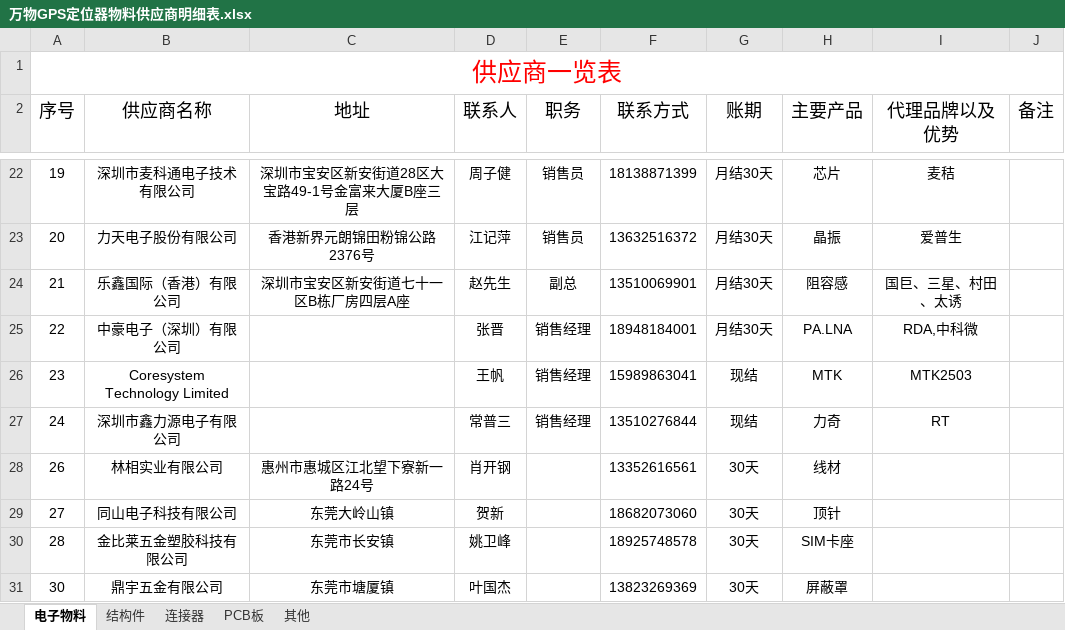
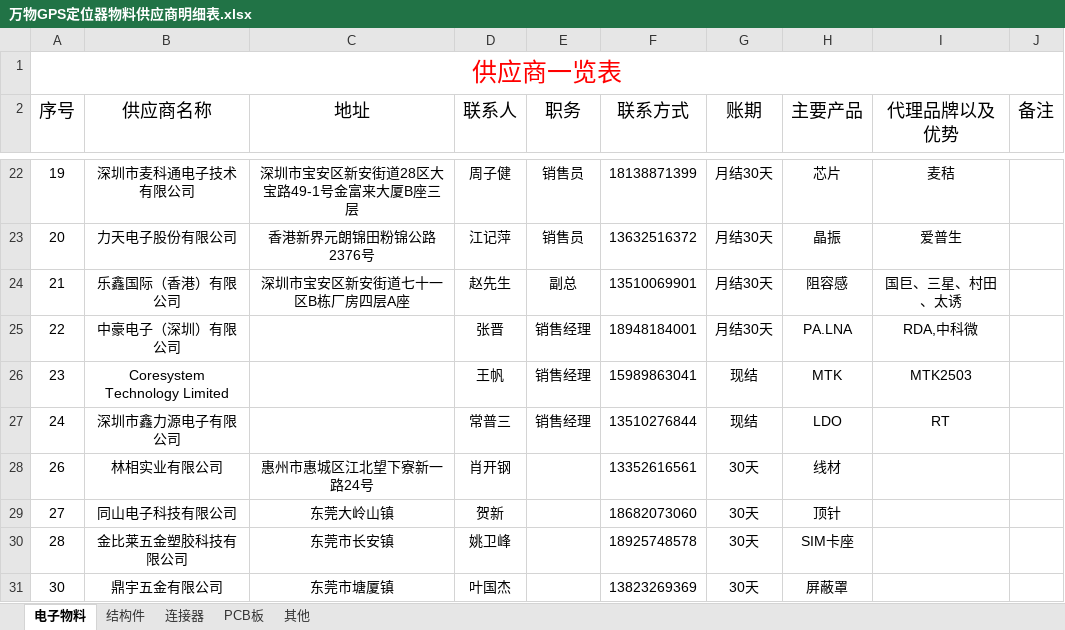
Before and after one commit to AIOT-WORKSHOP/WirelessGPSTracker, an Excel workbook: doc/GPS定位器BOM明细及供应商明细/万物GPS定位器物料供应商明细表.xlsx, sheet 电子物料, drawn as a sheet; only a part is shown, gaps mark what is left out; values as stored, in another font and other column widths than the file's, no borders; the diff names each change by its address in the sheet, - before the commit and + after, or states it on an @@ line.

```diff
--- a/doc/GPS定位器BOM明细及供应商明细/万物GPS定位器物料供应商明细表.xlsx (sheet 电子物料)
+++ b/doc/GPS定位器BOM明细及供应商明细/万物GPS定位器物料供应商明细表.xlsx (sheet 电子物料)
-H27 (主要产品): 力奇
+H27 (主要产品): LDO
```
Also changed, not shown: 42 other files.
